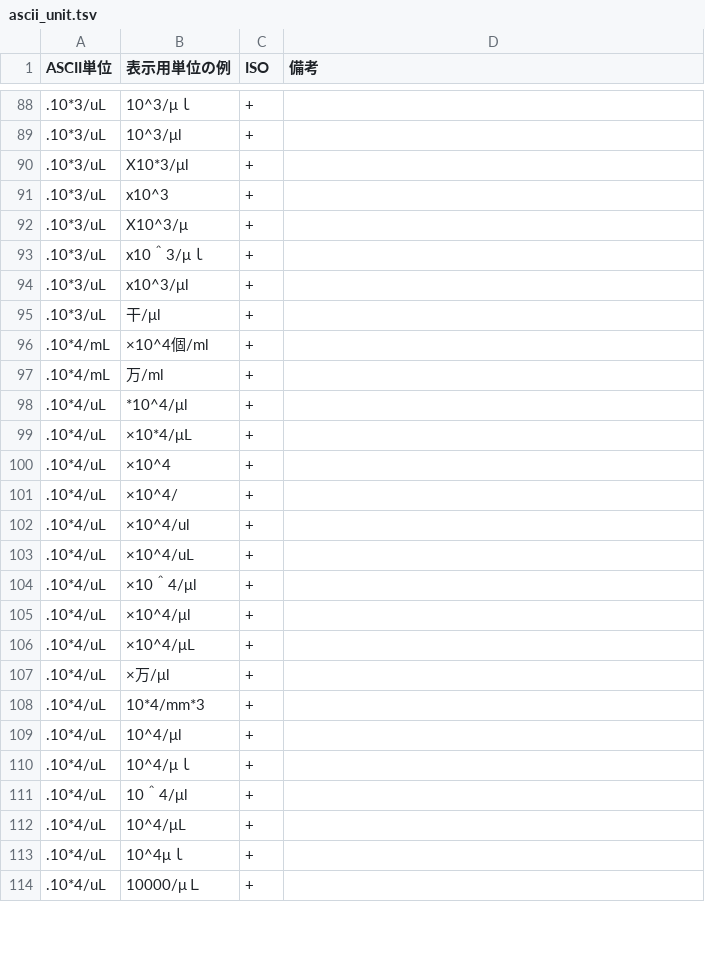
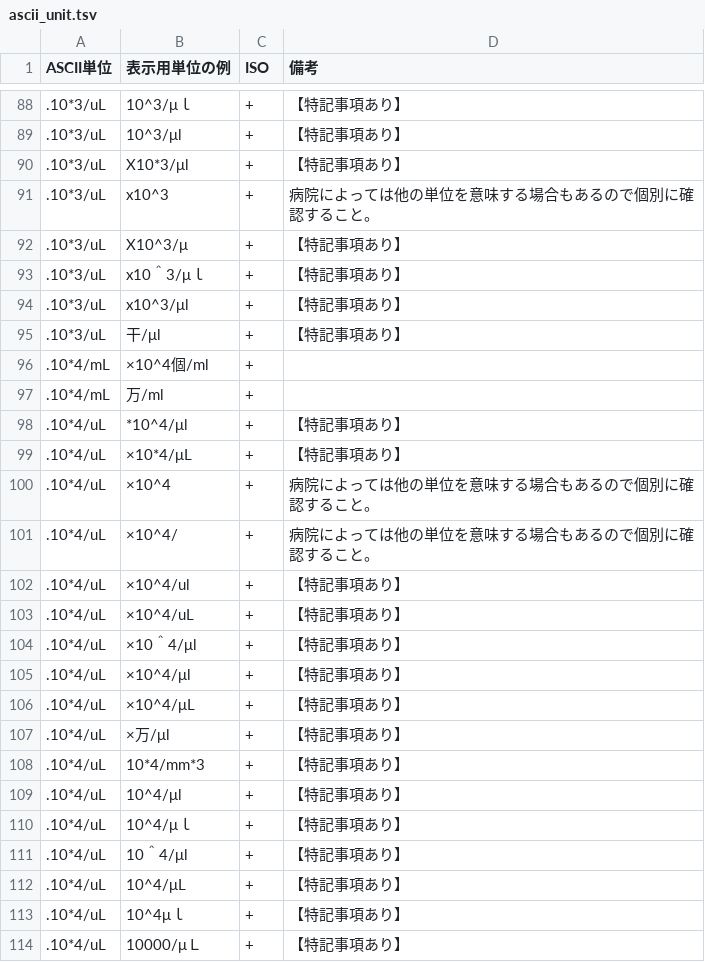
Before and after one commit to nhoHQ/SSMIX2_support_documents, a TSV file: master/ascii_unit.tsv, drawn as a sheet; only a part is shown, gaps mark what is left out; the diff covers the shown part only.

```diff
--- a/master/ascii_unit.tsv
+++ b/master/ascii_unit.tsv
@@ -88,27 +88,27 @@ ASCII単位	表示用単位の例	ISO	備考
-.10*3/uL	10^3/μｌ	+	
-.10*3/uL	10^3/μl	+	
-.10*3/uL	X10*3/μl	+	
-.10*3/uL	x10^3	+	
-.10*3/uL	X10^3/μ	+	
-.10*3/uL	x10＾3/μｌ	+	
-.10*3/uL	x10^3/μl	+	
-.10*3/uL	干/μl	+	
+.10*3/uL	10^3/μｌ	+	【特記事項あり】
+.10*3/uL	10^3/μl	+	【特記事項あり】
+.10*3/uL	X10*3/μl	+	【特記事項あり】
+.10*3/uL	x10^3	+	病院によっては他の単位を意味する場合もあるので個別に確認すること。
+.10*3/uL	X10^3/μ	+	【特記事項あり】
+.10*3/uL	x10＾3/μｌ	+	【特記事項あり】
+.10*3/uL	x10^3/μl	+	【特記事項あり】
+.10*3/uL	干/μl	+	【特記事項あり】
 .10*4/mL	×10^4個/ml	+	
 .10*4/mL	万/ml	+	
-.10*4/uL	*10^4/μl	+	
-.10*4/uL	×10*4/μL	+	
-.10*4/uL	×10^4	+	
-.10*4/uL	×10^4/	+	
-.10*4/uL	×10^4/ul	+	
-.10*4/uL	×10^4/uL	+	
-.10*4/uL	×10＾4/μl	+	
-.10*4/uL	×10^4/μl	+	
-.10*4/uL	×10^4/μL	+	
-.10*4/uL	×万/μl	+	
-.10*4/uL	10*4/mm*3	+	
-.10*4/uL	10^4/μl	+	
-.10*4/uL	10^4/μｌ	+	
-.10*4/uL	10＾4/μl	+	
-.10*4/uL	10^4/μL	+	
-.10*4/uL	10^4μｌ	+	
-.10*4/uL	10000/μＬ	+	
+.10*4/uL	*10^4/μl	+	【特記事項あり】
+.10*4/uL	×10*4/μL	+	【特記事項あり】
+.10*4/uL	×10^4	+	病院によっては他の単位を意味する場合もあるので個別に確認すること。
+.10*4/uL	×10^4/	+	病院によっては他の単位を意味する場合もあるので個別に確認すること。
+.10*4/uL	×10^4/ul	+	【特記事項あり】
+.10*4/uL	×10^4/uL	+	【特記事項あり】
+.10*4/uL	×10＾4/μl	+	【特記事項あり】
+.10*4/uL	×10^4/μl	+	【特記事項あり】
+.10*4/uL	×10^4/μL	+	【特記事項あり】
+.10*4/uL	×万/μl	+	【特記事項あり】
+.10*4/uL	10*4/mm*3	+	【特記事項あり】
+.10*4/uL	10^4/μl	+	【特記事項あり】
+.10*4/uL	10^4/μｌ	+	【特記事項あり】
+.10*4/uL	10＾4/μl	+	【特記事項あり】
+.10*4/uL	10^4/μL	+	【特記事項あり】
+.10*4/uL	10^4μｌ	+	【特記事項あり】
+.10*4/uL	10000/μＬ	+	【特記事項あり】
```
Also changed, not shown: 52 edited cells elsewhere in this file, 1 other file.
